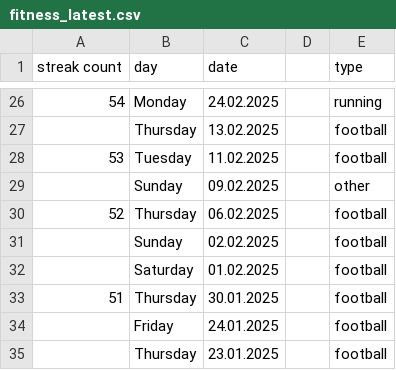
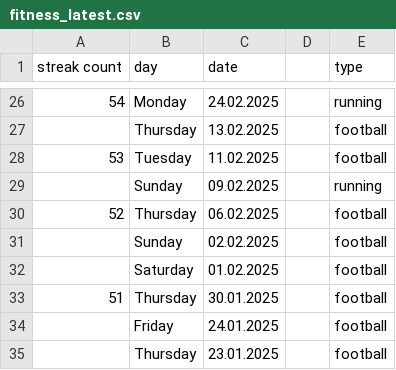
Before and after one commit to mikebochenek/learning, a CSV file: data_csv/fitness_latest.csv, drawn as a sheet; only a part is shown, gaps mark what is left out.

Commit message:
change other to running, ... for now

```diff
--- a/data_csv/fitness_latest.csv
+++ b/data_csv/fitness_latest.csv
@@ -28,3 +28,3 @@ streak count,day,date,,type
 53,Tuesday,11.02.2025,,football
-,Sunday,09.02.2025,,other
+,Sunday,09.02.2025,,running
 52,Thursday,06.02.2025,,football
```
